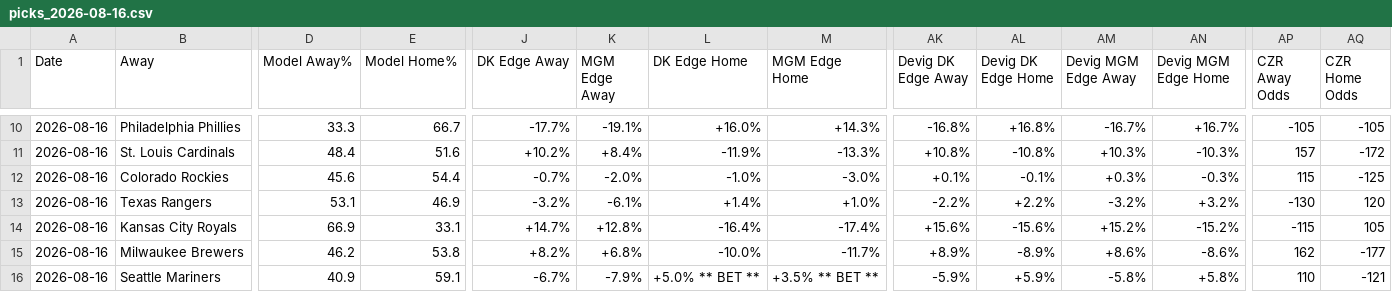
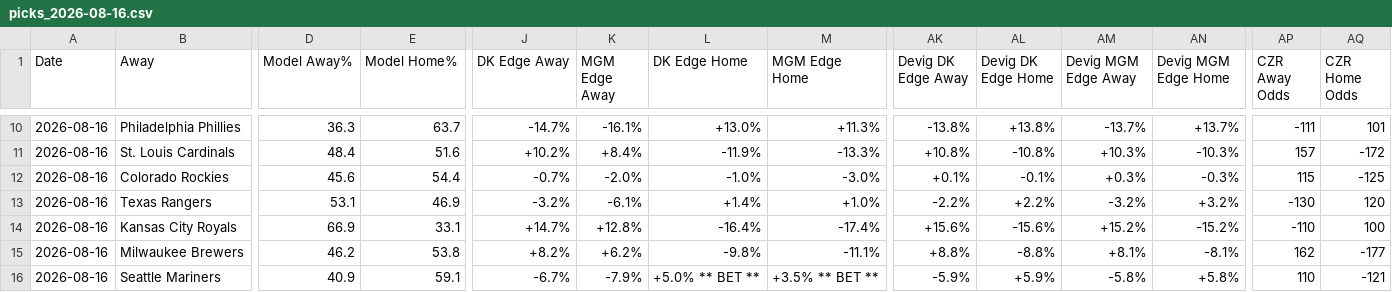
Before and after one commit to myles00price/baseball-model, a CSV file: picks_2026-08-16.csv, drawn as a sheet; only a part is shown, gaps mark what is left out; the diff covers the shown part only; the diff names each change by its address in the sheet, - before the commit and + after, or states it on an @@ line.

```diff
--- a/picks_2026-08-16.csv
+++ b/picks_2026-08-16.csv
-D10 (Model Away%): 33.3
+D10 (Model Away%): 36.3
-E10 (Model Home%): 66.7
+E10 (Model Home%): 63.7
-J10 (DK Edge Away): -17.7%
+J10 (DK Edge Away): -14.7%
-K10 (MGM Edge Away): -19.1%
+K10 (MGM Edge Away): -16.1%
-L10 (DK Edge Home): +16.0%
+L10 (DK Edge Home): +13.0%
-M10 (MGM Edge Home): +14.3%
+M10 (MGM Edge Home): +11.3%
-AK10 (Devig DK Edge Away): -16.8%
+AK10 (Devig DK Edge Away): -13.8%
-AL10 (Devig DK Edge Home): +16.8%
+AL10 (Devig DK Edge Home): +13.8%
-AM10 (Devig MGM Edge Away): -16.7%
+AM10 (Devig MGM Edge Away): -13.7%
-AN10 (Devig MGM Edge Home): +16.7%
+AN10 (Devig MGM Edge Home): +13.7%
-AP10 (CZR Away Odds): -105
+AP10 (CZR Away Odds): -111
-AQ10 (CZR Home Odds): -105
+AQ10 (CZR Home Odds): 101
-AP14 (CZR Away Odds): -115
+AP14 (CZR Away Odds): -110
-AQ14 (CZR Home Odds): 105
+AQ14 (CZR Home Odds): 100
-K15 (MGM Edge Away): +6.8%
+K15 (MGM Edge Away): +6.2%
-L15 (DK Edge Home): -10.0%
+L15 (DK Edge Home): -9.8%
-M15 (MGM Edge Home): -11.7%
+M15 (MGM Edge Home): -11.1%
-AK15 (Devig DK Edge Away): +8.9%
+AK15 (Devig DK Edge Away): +8.8%
-AL15 (Devig DK Edge Home): -8.9%
+AL15 (Devig DK Edge Home): -8.8%
-AM15 (Devig MGM Edge Away): +8.6%
+AM15 (Devig MGM Edge Away): +8.1%
-AN15 (Devig MGM Edge Home): -8.6%
+AN15 (Devig MGM Edge Home): -8.1%
```
Also changed, not shown: 35 edited cells elsewhere in this file, 3 other files.
